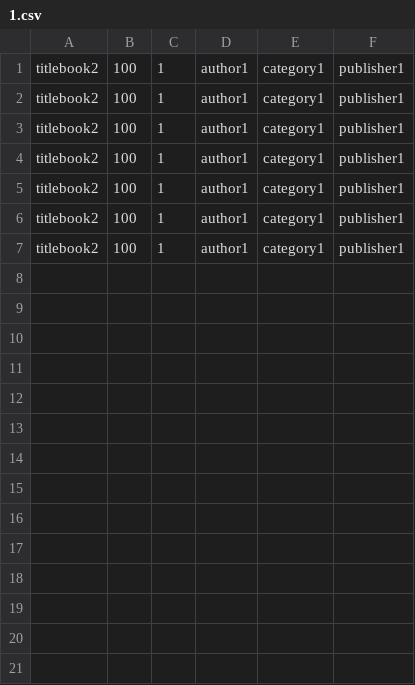
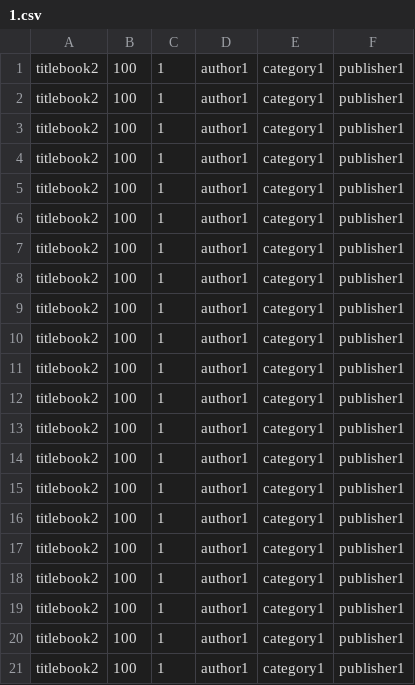
Before and after one commit to cavaldos/BookStore-Management, a CSV file: bookstorre/1.csv, drawn as a sheet; the diff names each change by its address in the sheet, - before the commit and + after, or states it on an @@ line.

```diff
--- a/bookstorre/1.csv
+++ b/bookstorre/1.csv
+row 8: titlebook2 | 100 | 1 | author1 | category1 | publisher1
+row 9: titlebook2 | 100 | 1 | author1 | category1 | publisher1
+row 10: titlebook2 | 100 | 1 | author1 | category1 | publisher1
+row 11: titlebook2 | 100 | 1 | author1 | category1 | publisher1
+row 12: titlebook2 | 100 | 1 | author1 | category1 | publisher1
+row 13: titlebook2 | 100 | 1 | author1 | category1 | publisher1
+row 14: titlebook2 | 100 | 1 | author1 | category1 | publisher1
+row 15: titlebook2 | 100 | 1 | author1 | category1 | publisher1
+row 16: titlebook2 | 100 | 1 | author1 | category1 | publisher1
+row 17: titlebook2 | 100 | 1 | author1 | category1 | publisher1
+row 18: titlebook2 | 100 | 1 | author1 | category1 | publisher1
+row 19: titlebook2 | 100 | 1 | author1 | category1 | publisher1
+row 20: titlebook2 | 100 | 1 | author1 | category1 | publisher1
+row 21: titlebook2 | 100 | 1 | author1 | category1 | publisher1
```
Also changed, not shown: 12 other files.
